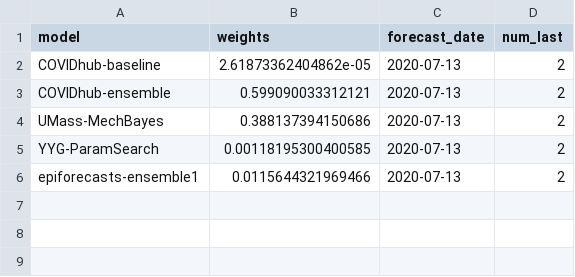
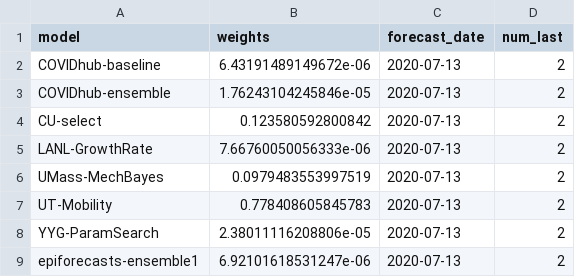
Before and after one commit to nikosbosse/master_thesis, a CSV file: ensembling/crps-ensemble/crps-weights/2020-07-13-crps-weights.csv, drawn as a sheet.

```diff
--- a/ensembling/crps-ensemble/crps-weights/2020-07-13-crps-weights.csv
+++ b/ensembling/crps-ensemble/crps-weights/2020-07-13-crps-weights.csv
@@ -1,6 +1,9 @@
 model,weights,forecast_date,num_last
-COVIDhub-baseline,2.61873362404862e-05,2020-07-13,2
-COVIDhub-ensemble,0.599090033312121,2020-07-13,2
-UMass-MechBayes,0.388137394150686,2020-07-13,2
-YYG-ParamSearch,0.00118195300400585,2020-07-13,2
-epiforecasts-ensemble1,0.0115644321969466,2020-07-13,2
+COVIDhub-baseline,6.43191489149672e-06,2020-07-13,2
+COVIDhub-ensemble,1.76243104245846e-05,2020-07-13,2
+CU-select,0.123580592800842,2020-07-13,2
+LANL-GrowthRate,7.66760050056333e-06,2020-07-13,2
+UMass-MechBayes,0.0979483553997519,2020-07-13,2
+UT-Mobility,0.778408605845783,2020-07-13,2
+YYG-ParamSearch,2.38011116208806e-05,2020-07-13,2
+epiforecasts-ensemble1,6.92101618531247e-06,2020-07-13,2
```
Also changed, not shown: ensembling/crps-ensemble/crps-weights/2020-06-29-crps-weights.csv, ensembling/crps-ensemble/crps-weights/2020-07-06-crps-weights.csv, 31 other files.
